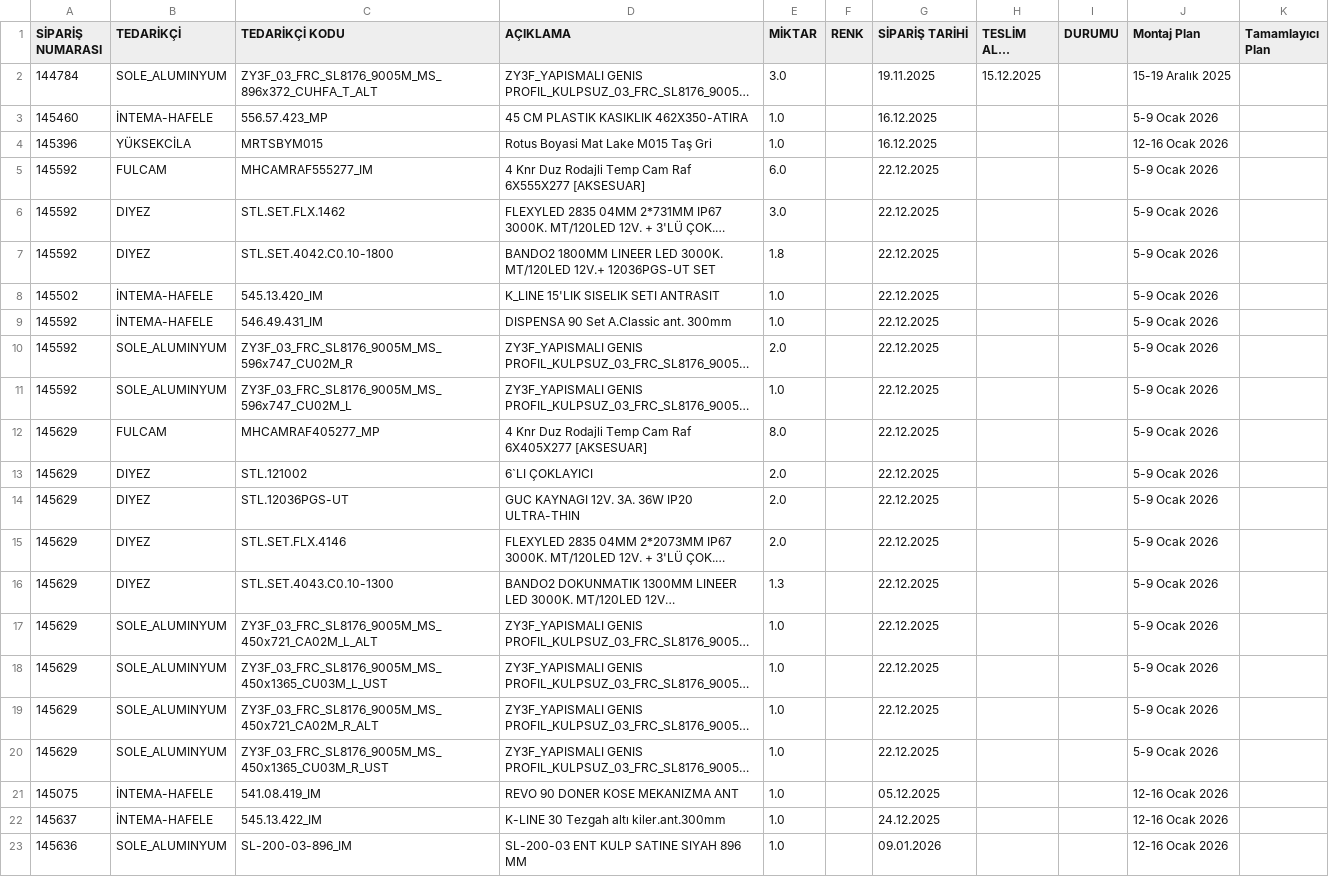
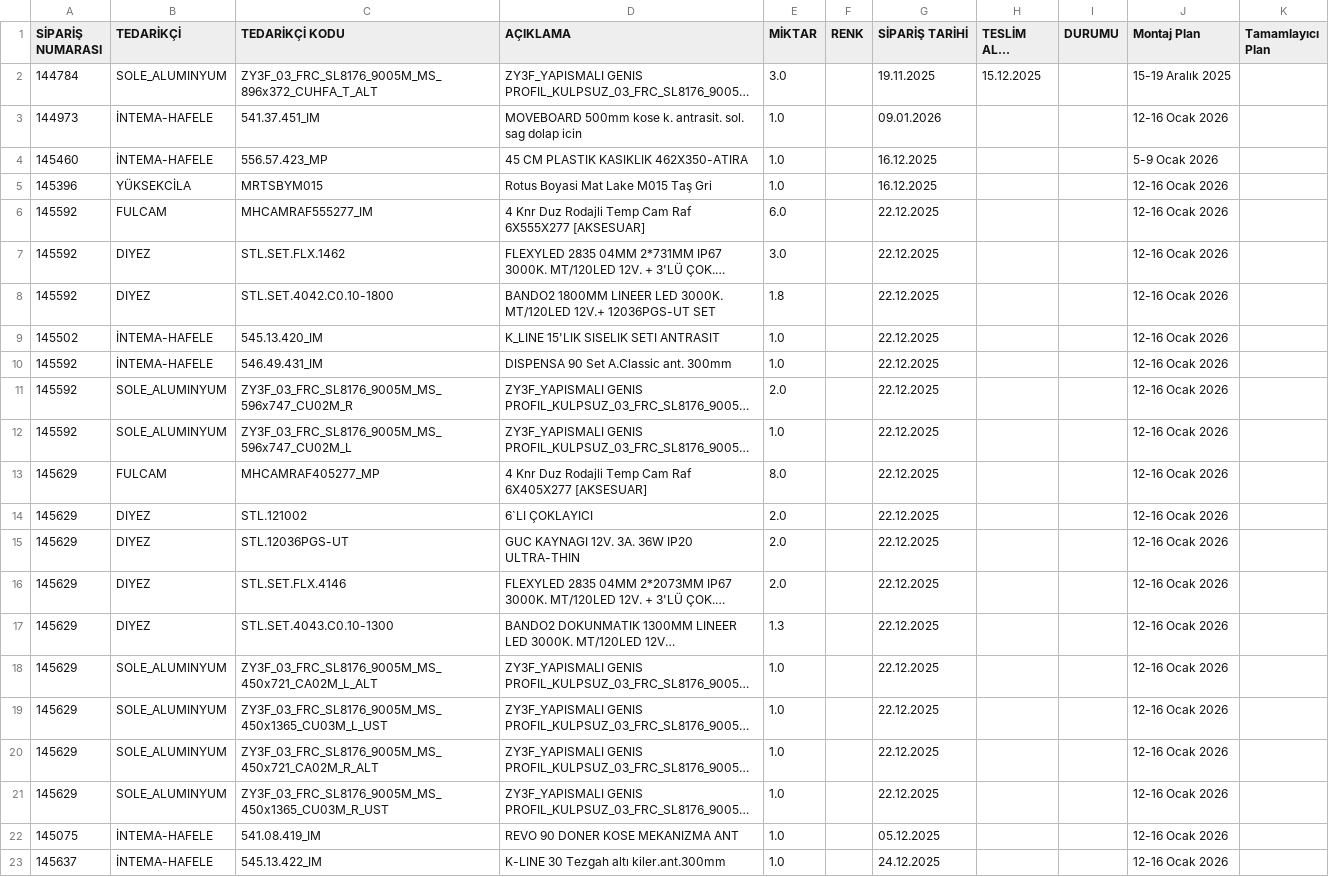
Before and after one commit to denizozarikan93/satinalma, a CSV file: pipeline_data.csv, drawn as a sheet; only a part is shown; the shorter side is filled out with more unchanged rows; long unchanged cells end in …; addresses are those after the commit; the diff covers the shown part only; the diff names each change by its address in the sheet, - before the commit and + after, or states it on an @@ line.

```diff
--- a/pipeline_data.csv
+++ b/pipeline_data.csv
+row 3: 144973 | İNTEMA-HAFELE | 541.37.451_IM | MOVEBOARD 500mm kose k. antrasit. sol. sag dolap icin | 1.0 |  | 09.01.2026 |  |  | 12-16 Ocak 2026
-J6:J21 (Montaj Plan): 5-9 Ocak 2026
+J6:J21 (Montaj Plan): 12-16 Ocak 2026
```
Also changed, not shown: 3 added rows, 6 removed rows and 4 moved rows elsewhere in this file, 1 other file.
